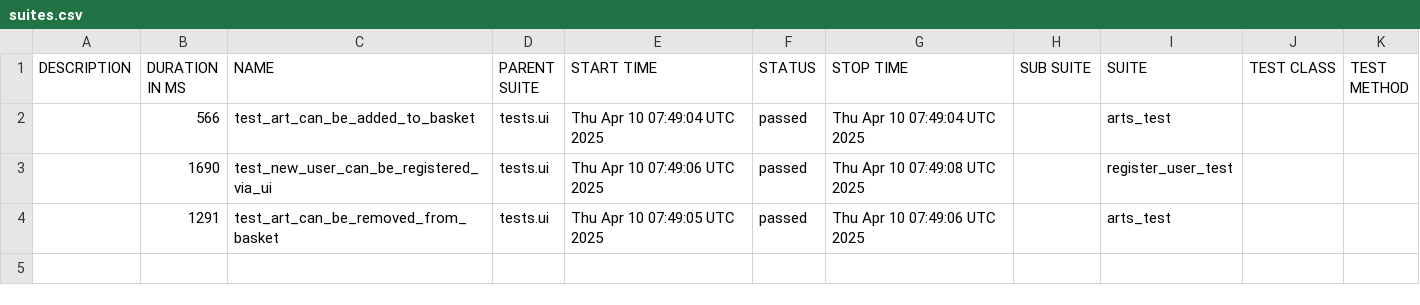
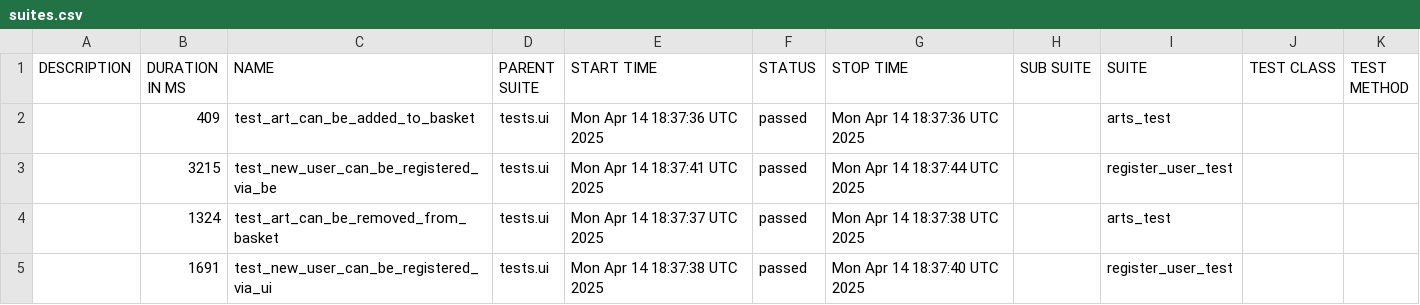
Before and after one commit to PKuravskyi/PetPythonPlaywright, a CSV file: data/suites.csv, drawn as a sheet.

```diff
--- a/data/suites.csv
+++ b/data/suites.csv
@@ -1,4 +1,5 @@
 "DESCRIPTION","DURATION IN MS","NAME","PARENT SUITE","START TIME","STATUS","STOP TIME","SUB SUITE","SUITE","TEST CLASS","TEST METHOD"
-"","566","test_art_can_be_added_to_basket","tests.ui","Thu Apr 10 07:49:04 UTC 2025","passed","Thu Apr 10 07:49:04 UTC 2025","","arts_test","",""
-"","1690","test_new_user_can_be_registered_via_ui","tests.ui","Thu Apr 10 07:49:06 UTC 2025","passed","Thu Apr 10 07:49:08 UTC 2025","","register_user_test","",""
-"","1291","test_art_can_be_removed_from_basket","tests.ui","Thu Apr 10 07:49:05 UTC 2025","passed","Thu Apr 10 07:49:06 UTC 2025","","arts_test","",""
+"","409","test_art_can_be_added_to_basket","tests.ui","Mon Apr 14 18:37:36 UTC 2025","passed","Mon Apr 14 18:37:36 UTC 2025","","arts_test","",""
+"","3215","test_new_user_can_be_registered_via_be","tests.ui","Mon Apr 14 18:37:41 UTC 2025","passed","Mon Apr 14 18:37:44 UTC 2025","","register_user_test","",""
+"","1324","test_art_can_be_removed_from_basket","tests.ui","Mon Apr 14 18:37:37 UTC 2025","passed","Mon Apr 14 18:37:38 UTC 2025","","arts_test","",""
+"","1691","test_new_user_can_be_registered_via_ui","tests.ui","Mon Apr 14 18:37:38 UTC 2025","passed","Mon Apr 14 18:37:40 UTC 2025","","register_user_test","",""
```
Also changed, not shown: 28 other files.
